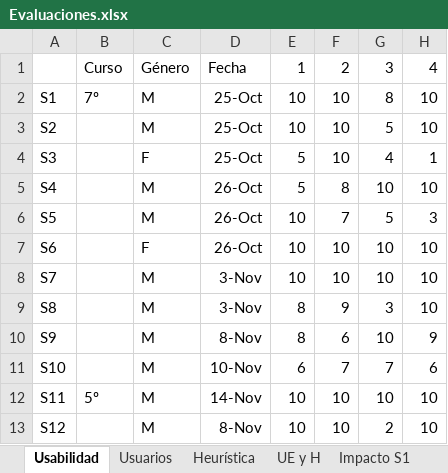
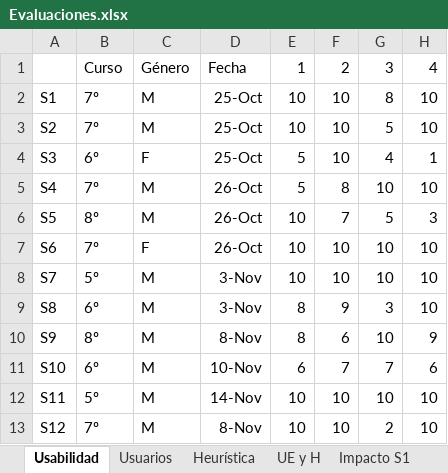
Before and after one commit to matpardo/memoria_geowizard, an Excel workbook: Trabajo Memoria/Segundo Semestre/Evaluaciones.xlsx, sheet Usabilidad, drawn as a sheet; only a part is shown; values as stored, in another font and other column widths than the file's, no borders; the diff names each change by its address in the sheet, - before the commit and + after, or states it on an @@ line.

Commit message:
terminado usabilidad

```diff
--- a/Trabajo Memoria/Segundo Semestre/Evaluaciones.xlsx (sheet Usabilidad)
+++ b/Trabajo Memoria/Segundo Semestre/Evaluaciones.xlsx (sheet Usabilidad)
-B3: (empty)
+B3: 7º
-B4: (empty)
+B4: 6º
-B5: (empty)
+B5: 7º
-B6: (empty)
+B6: 8º
-B7: (empty)
+B7: 7º
-B8: (empty)
+B8: 5º
-B9: (empty)
+B9: 6º
-B10: (empty)
+B10: 8º
-B11: (empty)
+B11: 6º
-B13: (empty)
+B13: 7º
```
Also changed, not shown: other sheet tabs, 2 other files.
